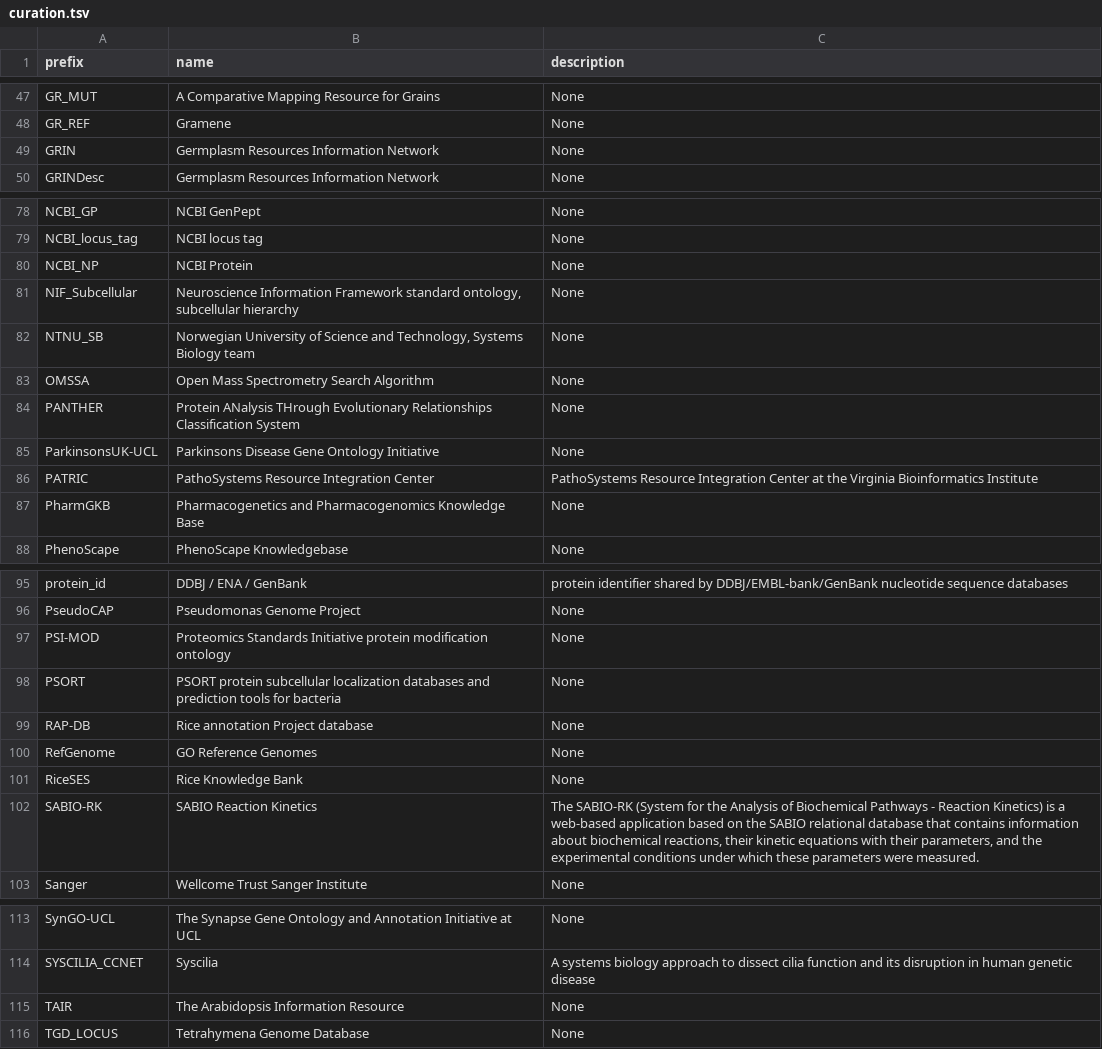
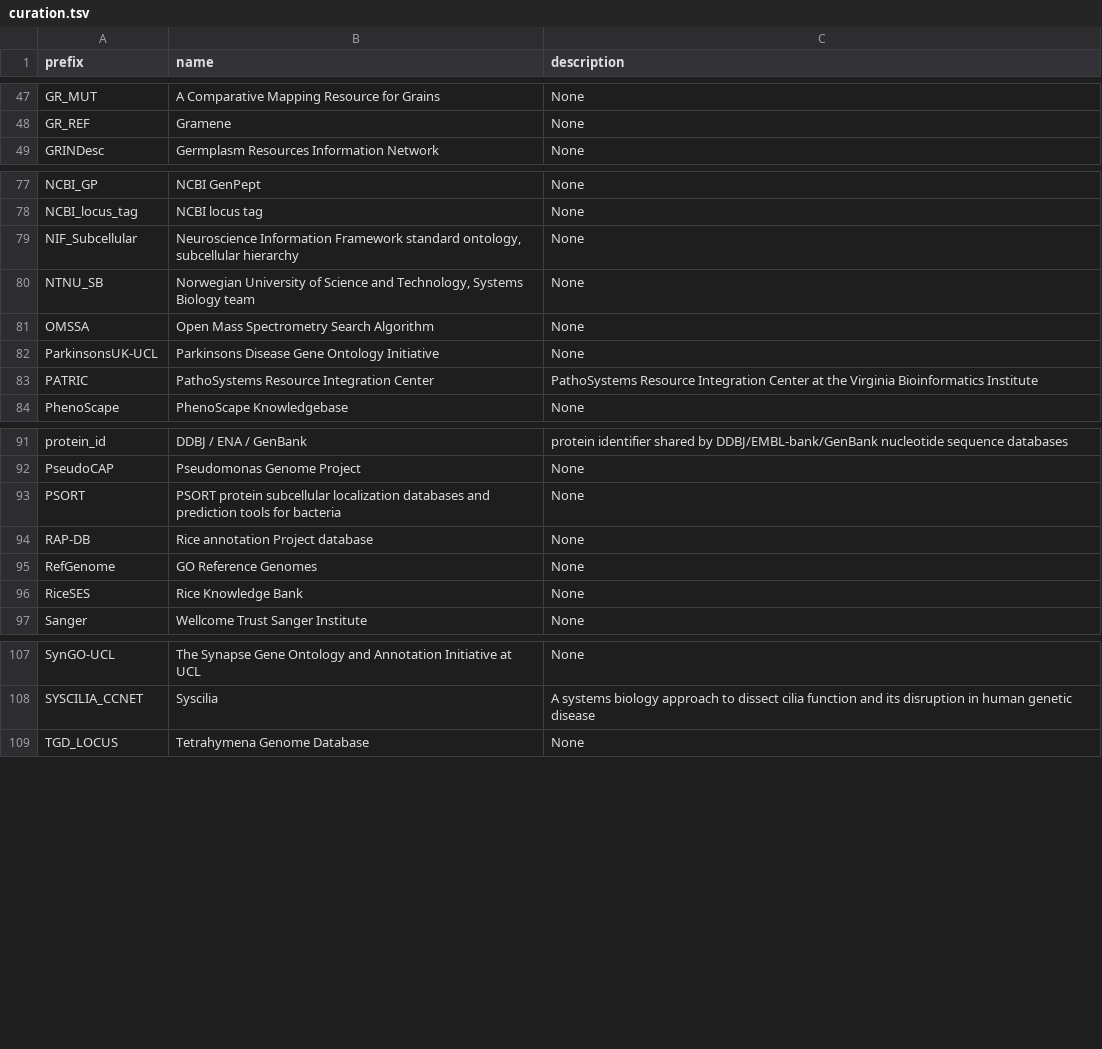
Before and after one commit to biopragmatics/bioregistry, a TSV file: src/bioregistry/data/external/go/curation.tsv, drawn as a sheet; only a part is shown, gaps mark what is left out; the diff names each change by its address in the sheet, - before the commit and + after, or states it on an @@ line.

```diff
--- a/src/bioregistry/data/external/go/curation.tsv
+++ b/src/bioregistry/data/external/go/curation.tsv
-row 49: GRIN | Germplasm Resources Information Network | None
-row 80: NCBI_NP | NCBI Protein | None
-row 84: PANTHER | Protein ANalysis THrough Evolutionary Relationships Classification System | None
-row 87: PharmGKB | Pharmacogenetics and Pharmacogenomics Knowledge Base | None
-row 97: PSI-MOD | Proteomics Standards Initiative protein modification ontology | None
-row 102: SABIO-RK | SABIO Reaction Kinetics | The SABIO-RK (System for the Analysis of Biochemical Pathways - Reaction Kinetics) is a web-based application based on the SABIO relational database that contains information about biochemical reactions, their kinetic equations with their parameters, and the experimental conditions under which these parameters were measured.
-row 115: TAIR | The Arabidopsis Information Resource | None
```
Also changed, not shown: src/bioregistry/data/external/biolink/curation.tsv, src/bioregistry/data/external/bioportal/curation.tsv, 8 other files.
